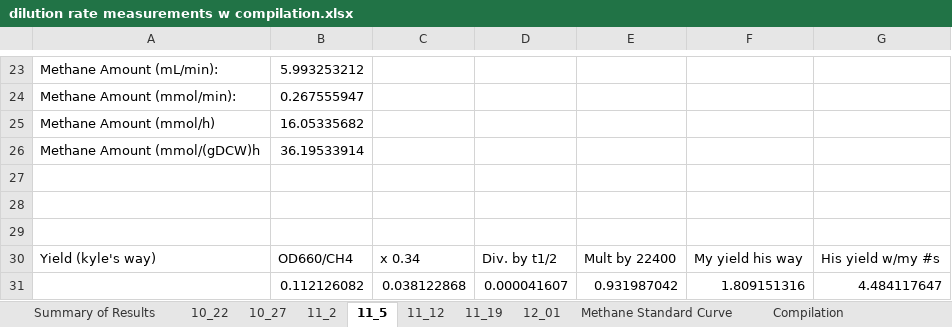
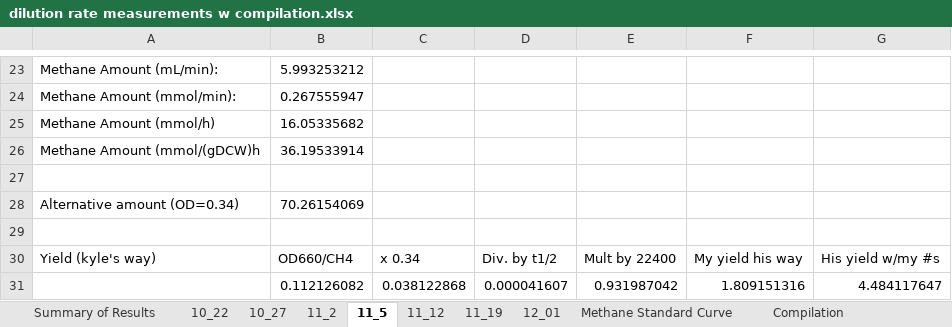
Before and after one commit to marichards/methanococcus, an Excel workbook: Experimental Results/dilution rate measurements w compilation.xlsx, sheet 11_5, drawn as a sheet; only a part is shown, gaps mark what is left out; values as stored, in another font and other column widths than the file's, no borders; the diff names each change by its address in the sheet, - before the commit and + after, or states it on an @@ line.

```diff
--- a/Experimental Results/dilution rate measurements w compilation.xlsx (sheet 11_5)
+++ b/Experimental Results/dilution rate measurements w compilation.xlsx (sheet 11_5)
-row 28: (empty)
+row 28: Alternative amount (OD=0.34) | 70.26154069
```
Also changed, not shown: sheet Compilation, sheet 10_22, sheet 11_12, sheet 10_27, sheet 11_2, sheet 11_19, 1 more sheet, formulas that keep their value, charts or pictures, Experimental Results/cell dry weight measurements.xlsx, 7 other files.
